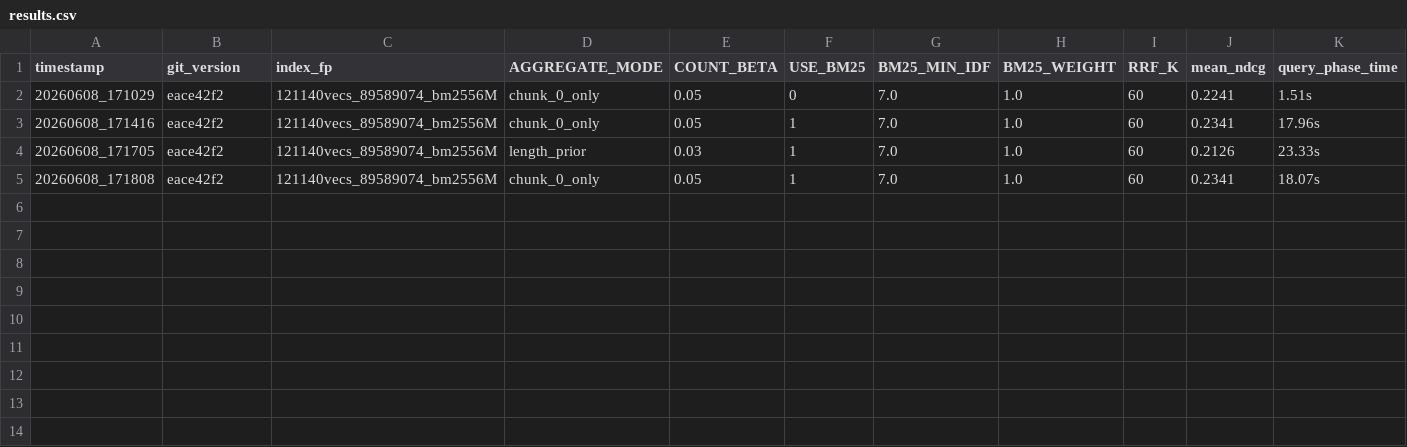
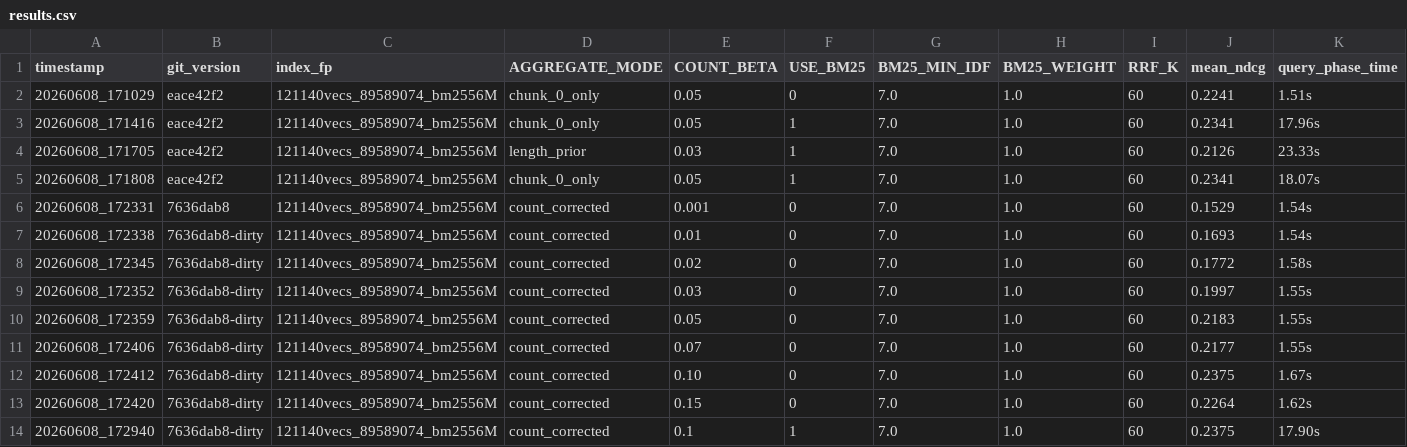
Before and after one commit to EyalKotlik/DataLab-ProjectA, a CSV file: SectionB/logs/results.csv, drawn as a sheet; only a part is shown; rows hold the shown columns only; the diff names each change by its address in the sheet, - before the commit and + after, or states it on an @@ line.

```diff
--- a/SectionB/logs/results.csv
+++ b/SectionB/logs/results.csv
+row 6: 20260608_172331 | 7636dab8 | 121140vecs_89589074_bm2556M | count_corrected | 0.001 | 0 | 7.0 | 1.0 | 60 | 0.1529 | 1.54s
+row 7: 20260608_172338 | 7636dab8-dirty | 121140vecs_89589074_bm2556M | count_corrected | 0.01 | 0 | 7.0 | 1.0 | 60 | 0.1693 | 1.54s
+row 8: 20260608_172345 | 7636dab8-dirty | 121140vecs_89589074_bm2556M | count_corrected | 0.02 | 0 | 7.0 | 1.0 | 60 | 0.1772 | 1.58s
+row 9: 20260608_172352 | 7636dab8-dirty | 121140vecs_89589074_bm2556M | count_corrected | 0.03 | 0 | 7.0 | 1.0 | 60 | 0.1997 | 1.55s
+row 10: 20260608_172359 | 7636dab8-dirty | 121140vecs_89589074_bm2556M | count_corrected | 0.05 | 0 | 7.0 | 1.0 | 60 | 0.2183 | 1.55s
+row 11: 20260608_172406 | 7636dab8-dirty | 121140vecs_89589074_bm2556M | count_corrected | 0.07 | 0 | 7.0 | 1.0 | 60 | 0.2177 | 1.55s
+row 12: 20260608_172412 | 7636dab8-dirty | 121140vecs_89589074_bm2556M | count_corrected | 0.10 | 0 | 7.0 | 1.0 | 60 | 0.2375 | 1.67s
+row 13: 20260608_172420 | 7636dab8-dirty | 121140vecs_89589074_bm2556M | count_corrected | 0.15 | 0 | 7.0 | 1.0 | 60 | 0.2264 | 1.62s
+row 14: 20260608_172940 | 7636dab8-dirty | 121140vecs_89589074_bm2556M | count_corrected | 0.1 | 1 | 7.0 | 1.0 | 60 | 0.2375 | 17.90s
```
Also changed, not shown: 9 other files.
